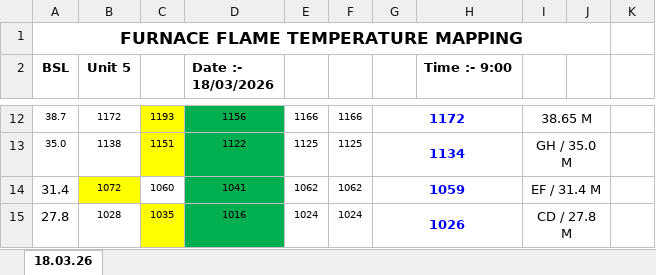
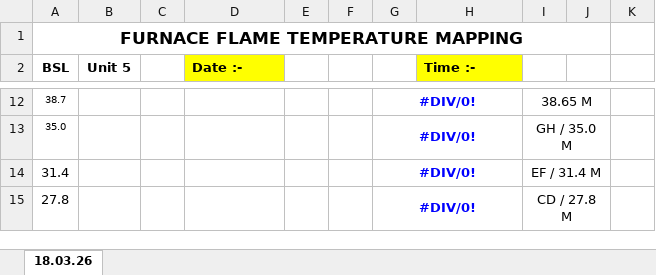
Before and after one commit to anirudhvivekpandit1999/FurnaceFlameTemperatureMappingBackend, an Excel workbook: templates/FTM_template.xlsx, sheet 18.03.26, drawn as a sheet; only a part is shown, gaps mark what is left out; values as stored, in another font and other column widths than the file's, no borders; charts and pictures and conditional formats not drawn; the diff covers the shown part only; the diff names each change by its address in the sheet, - before the commit and + after, or states it on an @@ line.

```diff
--- a/templates/FTM_template.xlsx (sheet 18.03.26)
+++ b/templates/FTM_template.xlsx (sheet 18.03.26)
-D2: Date :- 18/03/2026
+D2: Date :-
-D2 fill: none
+D2 fill: #FFFF00
-H2: Time :- 9:00
+H2: Time :-
-H2 fill: none
+H2 fill: #FFFF00
-B12 (Unit 5): 1172
+B12 (Unit 5): (empty)
-C12: 1193
+C12: (empty)
-C12:C13 fill: #FFFF00
+C12:C13 fill: none
-D12:D15 fill: #00B050
+D12:D15 fill: none
-D12 (Date :-): 1156
+D12 (Date :-): (empty)
-E12: 1166
+E12: (empty)
-F12: 1166
+F12: (empty)
-G12: 1172
+G12: #DIV/0!
-B13 (Unit 5): 1138
+B13 (Unit 5): (empty)
-C13: 1151
+C13: (empty)
-D13 (Date :-): 1122
+D13 (Date :-): (empty)
-E13: 1125
+E13: (empty)
-F13: 1125
+F13: (empty)
-G13: 1134
+G13: #DIV/0!
-B14 (Unit 5): 1072
+B14 (Unit 5): (empty)
-B14 fill: #FFFF00
+B14 fill: none
-C14: 1060
+C14: (empty)
-D14 (Date :-): 1041
+D14 (Date :-): (empty)
-E14: 1062
+E14: (empty)
-F14: 1062
+F14: (empty)
-G14: 1059
+G14: #DIV/0!
-B15 (Unit 5): 1028
+B15 (Unit 5): (empty)
-C15: 1035
+C15: (empty)
-C15 fill: #FFFF00
+C15 fill: none
-D15 (Date :-): 1016
+D15 (Date :-): (empty)
-E15: 1024
+E15: (empty)
-F15: 1024
+F15: (empty)
-G15: 1026
+G15: #DIV/0!
```
Also changed, not shown: 99 edited cells and cell formats elsewhere in this sheet, charts or pictures, 3 other files.
